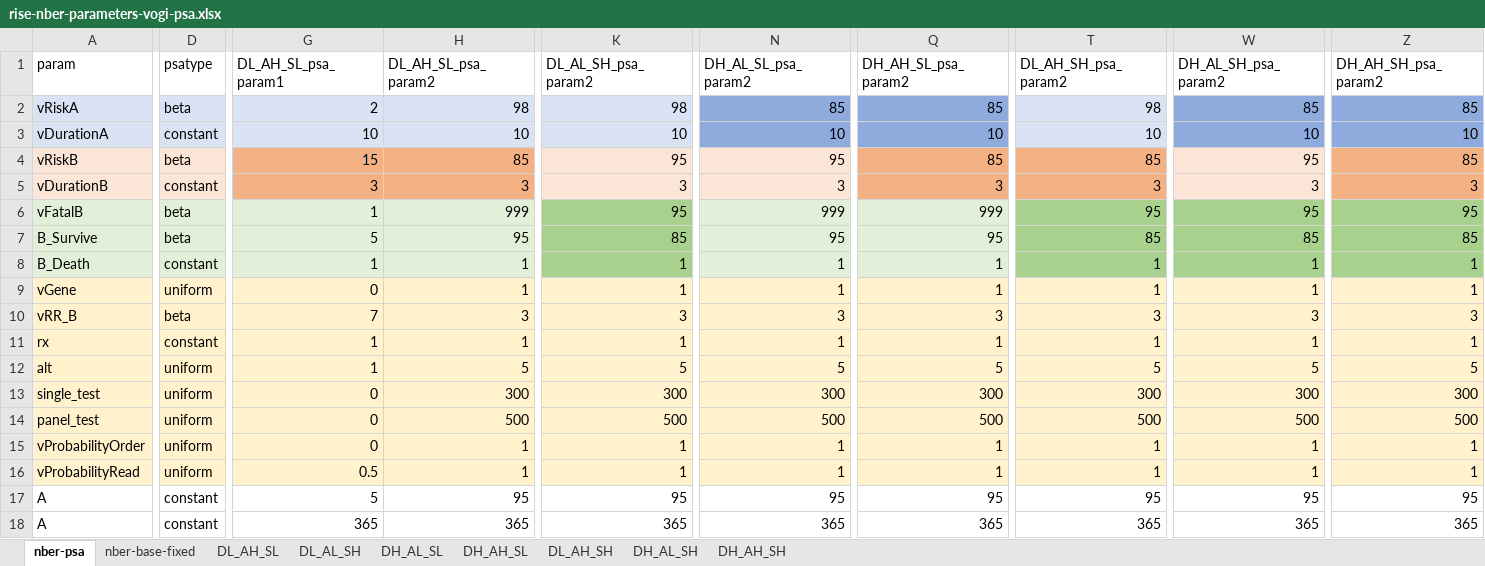
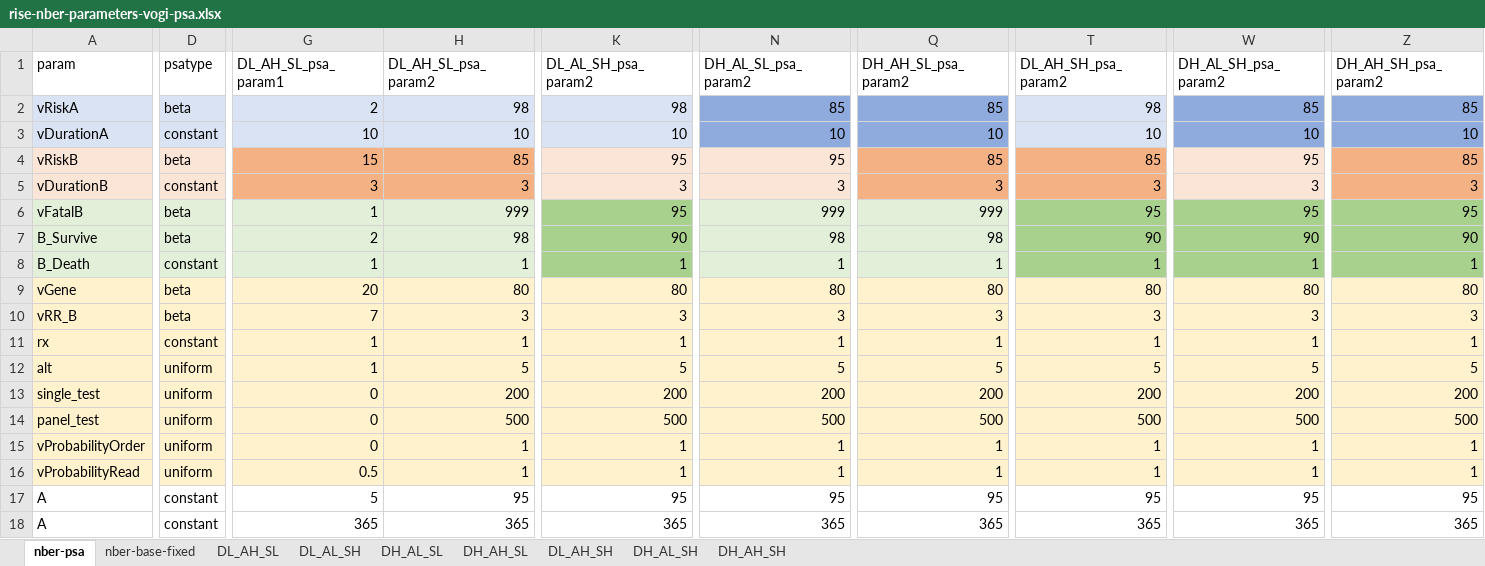
Before and after one commit to graveja0/rise-simulation, an Excel workbook: nber-aug2017/rise-nber-parameters-vogi-psa.xlsx, sheet nber-psa, drawn as a sheet; only a part is shown, gaps mark what is left out; values as stored, in another font and other column widths than the file's, no borders; removed rows and columns are numbered as before the commit, all else as after; rows hold the shown columns only; the diff covers the shown part only; the diff names each change by its address in the sheet, - before the commit and + after, or states it on an @@ line.

```diff
--- a/nber-aug2017/rise-nber-parameters-vogi-psa.xlsx (sheet nber-psa)
+++ b/nber-aug2017/rise-nber-parameters-vogi-psa.xlsx (sheet nber-psa)
-row 7: B_Survive | beta | 5 | 95 | 85 | 95 | 95 | 85 | 85 | 85
+row 7: B_Survive | beta | 2 | 98 | 90 | 98 | 98 | 90 | 90 | 90
-D9 (psatype): uniform
+D9 (psatype): beta
-G9 (DL_AH_SL_psa_param1): 0
+G9 (DL_AH_SL_psa_param1): 20
-H9 (DL_AH_SL_psa_param2): 1
+H9 (DL_AH_SL_psa_param2): 80
-K9 (DL_AL_SH_psa_param2): 1
+K9 (DL_AL_SH_psa_param2): 80
-N9 (DH_AL_SL_psa_param2): 1
+N9 (DH_AL_SL_psa_param2): 80
-Q9 (DH_AH_SL_psa_param2): 1
+Q9 (DH_AH_SL_psa_param2): 80
-T9 (DL_AH_SH_psa_param2): 1
+T9 (DL_AH_SH_psa_param2): 80
-W9 (DH_AL_SH_psa_param2): 1
+W9 (DH_AL_SH_psa_param2): 80
-Z9 (DH_AH_SH_psa_param2): 1
+Z9 (DH_AH_SH_psa_param2): 80
-H13 (DL_AH_SL_psa_param2): 300
+H13 (DL_AH_SL_psa_param2): 200
-K13 (DL_AL_SH_psa_param2): 300
+K13 (DL_AL_SH_psa_param2): 200
-N13 (DH_AL_SL_psa_param2): 300
+N13 (DH_AL_SL_psa_param2): 200
-Q13 (DH_AH_SL_psa_param2): 300
+Q13 (DH_AH_SL_psa_param2): 200
-T13 (DL_AH_SH_psa_param2): 300
+T13 (DL_AH_SH_psa_param2): 200
-W13 (DH_AL_SH_psa_param2): 300
+W13 (DH_AL_SH_psa_param2): 200
-Z13 (DH_AH_SH_psa_param2): 300
+Z13 (DH_AH_SH_psa_param2): 200
```
Also changed, not shown: 6 edited cells elsewhere in this sheet, sheet nber-base-fixed, sheet DH_AH_SH, sheet DL_AL_SH, sheet DL_AH_SH, sheet DH_AL_SH, sheet DH_AL_SL, 2 more sheets, 2 other files.
